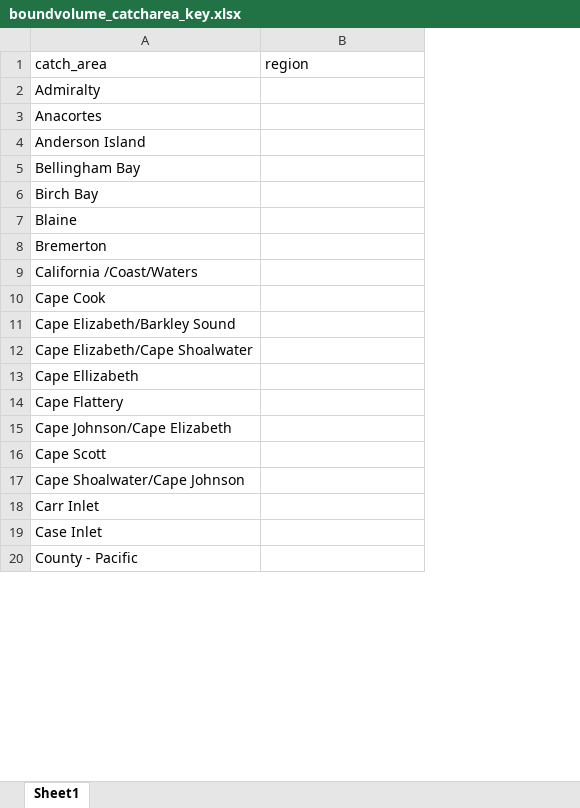
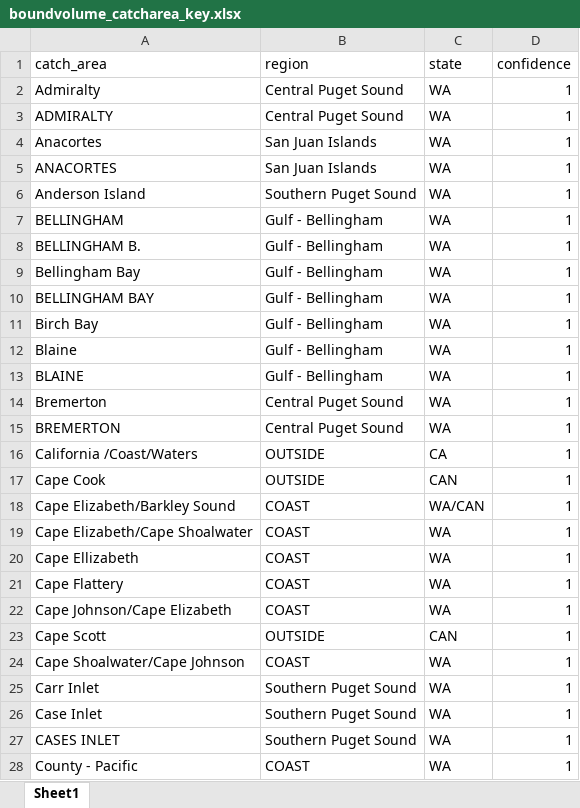
Before and after one commit to markusmin/ESA_RF, an Excel workbook: catch_reconstruction_data/commercial/boundvolume_catcharea_key.xlsx, sheet Sheet1, drawn as a sheet; only a part is shown; values as stored, in another font and other column widths than the file's, no borders; addresses are those after the commit; the diff covers the shown part only; the diff names each change by its address in the sheet, - before the commit and + after, or states it on an @@ line.

Commit message:
Added catch area key for bound volume data

```diff
--- a/catch_reconstruction_data/commercial/boundvolume_catcharea_key.xlsx (sheet Sheet1)
+++ b/catch_reconstruction_data/commercial/boundvolume_catcharea_key.xlsx (sheet Sheet1)
+column C (state), row 2: WA; row 4: WA; row 6: WA; row 9: WA; rows 11-12: WA | WA; row 14: WA; rows 16-26: CA | CAN | WA/CAN | WA | WA | WA | WA | CAN | WA | WA | WA; row 28: WA
+column D (confidence), row 2: 1; row 4: 1; row 6: 1; row 9: 1; rows 11-12: 1 | 1; row 14: 1; rows 16-26: all 1; row 28: 1
-B2 (region): (empty)
+B2 (region): Central Puget Sound
+row 3: ADMIRALTY | Central Puget Sound | WA | 1
-B4 (region): (empty)
+B4 (region): San Juan Islands
+row 5: ANACORTES | San Juan Islands | WA | 1
-B6 (region): (empty)
+B6 (region): Southern Puget Sound
+row 7: BELLINGHAM | Gulf - Bellingham | WA | 1
+row 8: BELLINGHAM B. | Gulf - Bellingham | WA | 1
-B9 (region): (empty)
+B9 (region): Gulf - Bellingham
+row 10: BELLINGHAM BAY | Gulf - Bellingham | WA | 1
-B11:B12 (region): (empty)
+B11:B12 (region): Gulf - Bellingham
+row 13: BLAINE | Gulf - Bellingham | WA | 1
-B14 (region): (empty)
+B14 (region): Central Puget Sound
+row 15: BREMERTON | Central Puget Sound | WA | 1
-B16:B17 (region): (empty)
+B16:B17 (region): OUTSIDE
-B18:B22 (region): (empty)
+B18:B22 (region): COAST
-B23 (region): (empty)
+B23 (region): OUTSIDE
-B24 (region): (empty)
+B24 (region): COAST
-B25:B26 (region): (empty)
+B25:B26 (region): Southern Puget Sound
+row 27: CASES INLET | Southern Puget Sound | WA | 1
-B28 (region): (empty)
+B28 (region): COAST
```
Also changed, not shown: 32 added rows, 40 removed rows and 73 edited cells elsewhere in this sheet.
